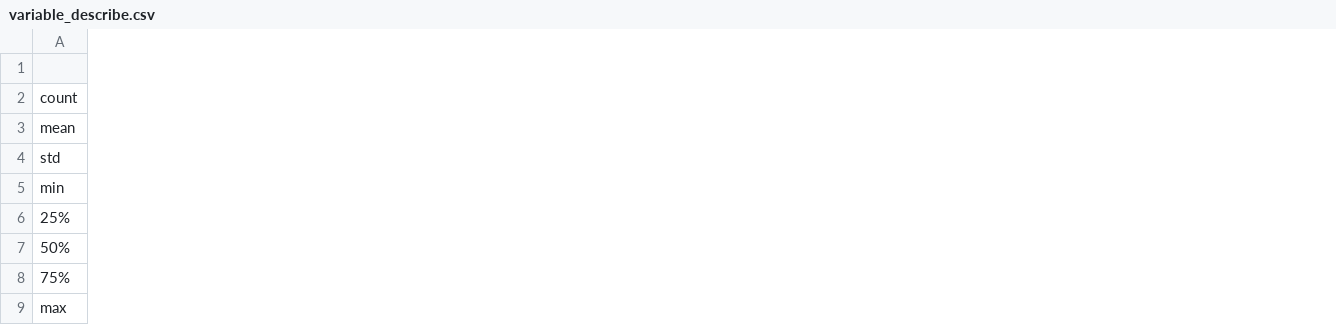
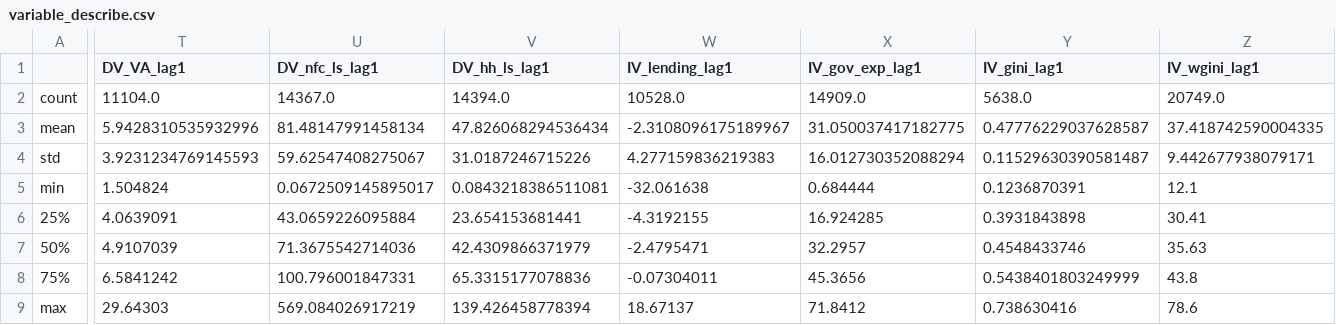
Before and after one commit to YueminLi/Financialization-, a CSV file: data_processing/variable_describe.csv, drawn as a sheet; only a part is shown, gaps mark what is left out; the diff covers the shown part only; the diff names each change by its address in the sheet, - before the commit and + after, or states it on an @@ line.

Commit message:
update data

```diff
--- a/data_processing/variable_describe.csv
+++ b/data_processing/variable_describe.csv
+column T (DV_VA_lag1), rows 2-9: 11104.0 | 5.9428310535932996 | 3.9231234769145593 | 1.504824 | 4.0639091 | 4.9107039 | 6.5841242 | 29.64303
+column U (DV_nfc_ls_lag1), rows 2-9: 14367.0 | 81.48147991458134 | 59.62547408275067 | 0.0672509145895017 | 43.0659226095884 | 71.3675542714036 | 100.796001847331 | 569.084026917219
+column V (DV_hh_ls_lag1), rows 2-9: 14394.0 | 47.826068294536434 | 31.0187246715226 | 0.0843218386511081 | 23.654153681441 | 42.4309866371979 | 65.3315177078836 | 139.426458778394
+column W (IV_lending_lag1), rows 2-9: 10528.0 | -2.3108096175189967 | 4.277159836219383 | -32.061638 | -4.3192155 | -2.4795471 | -0.07304011 | 18.67137
+column X (IV_gov_exp_lag1), rows 2-9: 14909.0 | 31.050037417182775 | 16.012730352088294 | 0.684444 | 16.924285 | 32.2957 | 45.3656 | 71.8412
+column Y (IV_gini_lag1), rows 2-9: 5638.0 | 0.47776229037628587 | 0.11529630390581487 | 0.1236870391 | 0.3931843898 | 0.4548433746 | 0.5438401803249999 | 0.738630416
+column Z (IV_wgini_lag1), rows 2-9: 20749.0 | 37.418742590004335 | 9.442677938079171 | 12.1 | 30.41 | 35.63 | 43.8 | 78.6
```
Also changed, not shown: 27 added columns elsewhere in this file, 1 other file.
